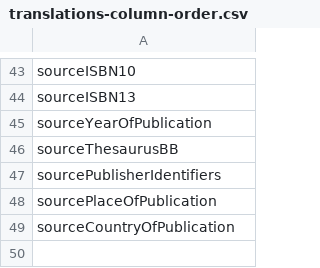
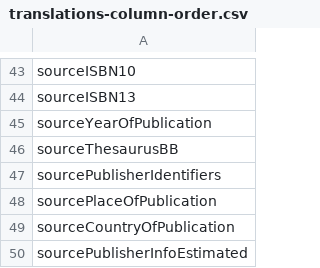
Before and after one commit to kbrbe/beltrans-data-integration, a CSV file: data-integration/translations-column-order.csv, drawn as a sheet; only a part is shown, gaps mark what is left out.

Commit message:
Add/fix some source-related columns and query new provenance info for estimated source publisher #310

```diff
--- a/data-integration/translations-column-order.csv
+++ b/data-integration/translations-column-order.csv
@@ -49 +49,2 @@ sourcePlaceOfPublication
 sourceCountryOfPublication
+sourcePublisherInfoEstimated
```
Also changed, not shown: 1 other file.
